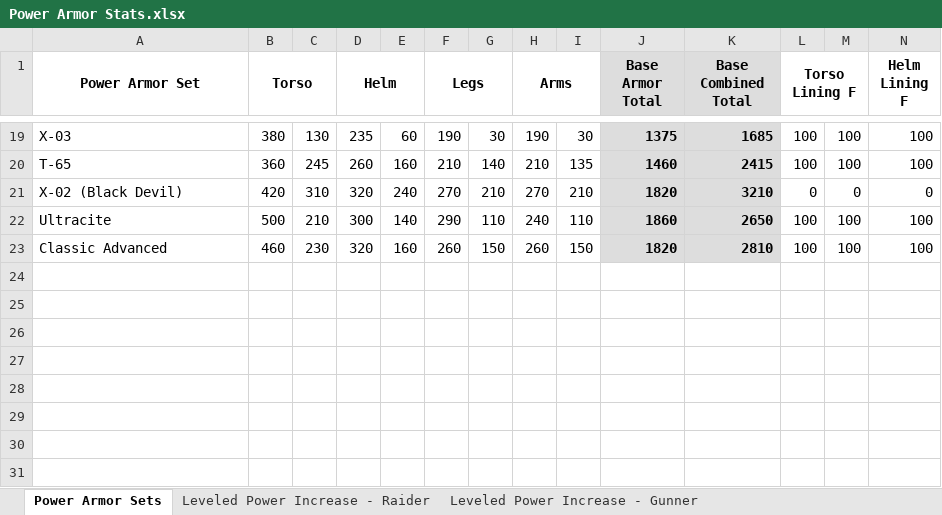
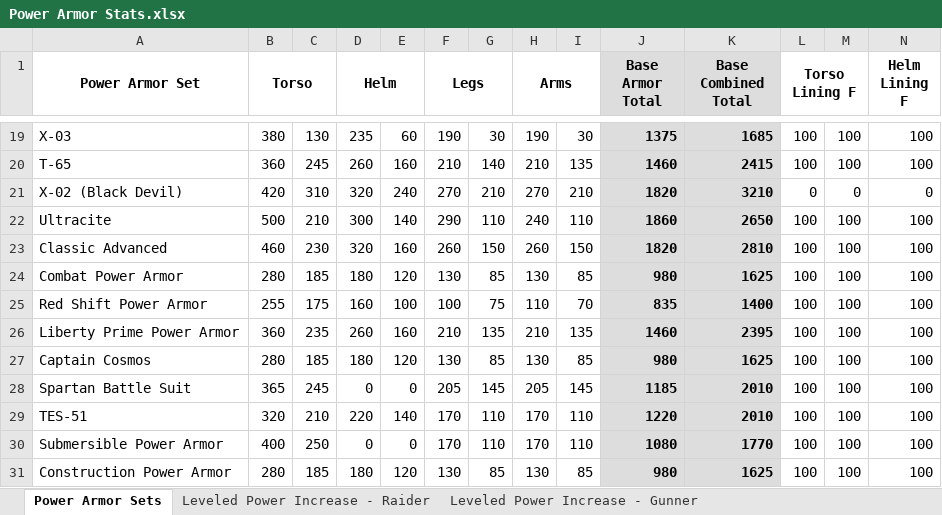
Before and after one commit to jackeys/Power-Armor-to-the-People, an Excel workbook: Balancing Data/Power Armor Stats.xlsx, sheet Power Armor Sets, drawn as a sheet; only a part is shown, gaps mark what is left out; values as stored, in another font and other column widths than the file's, no borders; conditional formats not drawn; rows hold the shown columns only; the diff names each change by its address in the sheet, - before the commit and + after, or states it on an @@ line.

Commit message:
Add balancing data for all power armor sets in the repair patcher

```diff
--- a/Balancing Data/Power Armor Stats.xlsx (sheet Power Armor Sets)
+++ b/Balancing Data/Power Armor Stats.xlsx (sheet Power Armor Sets)
+row 24: Combat Power Armor | 280 | 185 | 180 | 120 | 130 | 85 | 130 | 85 | 980 | 1625 | 100 | 100 | 100
+row 25: Red Shift Power Armor | 255 | 175 | 160 | 100 | 100 | 75 | 110 | 70 | 835 | 1400 | 100 | 100 | 100
+row 26: Liberty Prime Power Armor | 360 | 235 | 260 | 160 | 210 | 135 | 210 | 135 | 1460 | 2395 | 100 | 100 | 100
+row 27: Captain Cosmos | 280 | 185 | 180 | 120 | 130 | 85 | 130 | 85 | 980 | 1625 | 100 | 100 | 100
+row 28: Spartan Battle Suit | 365 | 245 | 0 | 0 | 205 | 145 | 205 | 145 | 1185 | 2010 | 100 | 100 | 100
+row 29: TES-51 | 320 | 210 | 220 | 140 | 170 | 110 | 170 | 110 | 1220 | 2010 | 100 | 100 | 100
+row 30: Submersible Power Armor | 400 | 250 | 0 | 0 | 170 | 110 | 170 | 110 | 1080 | 1770 | 100 | 100 | 100
+row 31: Construction Power Armor | 280 | 185 | 180 | 120 | 130 | 85 | 130 | 85 | 980 | 1625 | 100 | 100 | 100
```
Also changed, not shown: charts or pictures.
